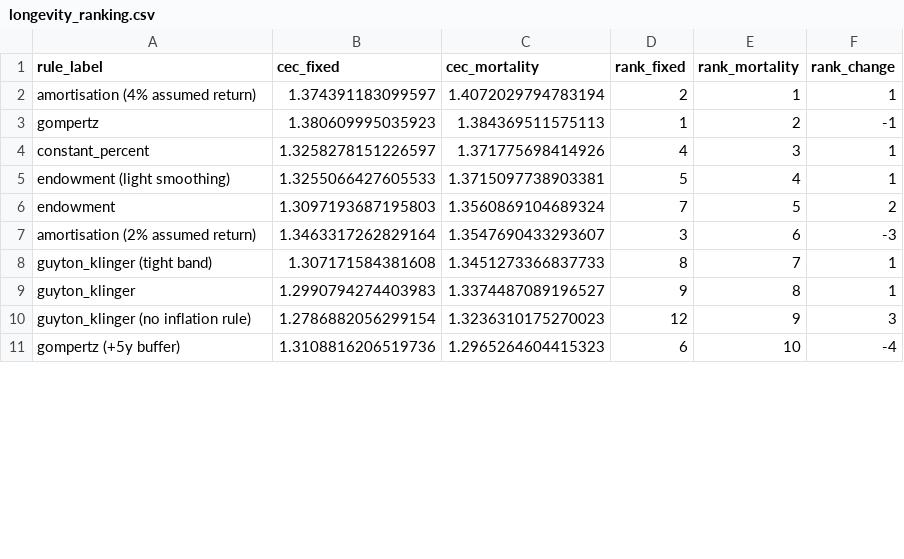
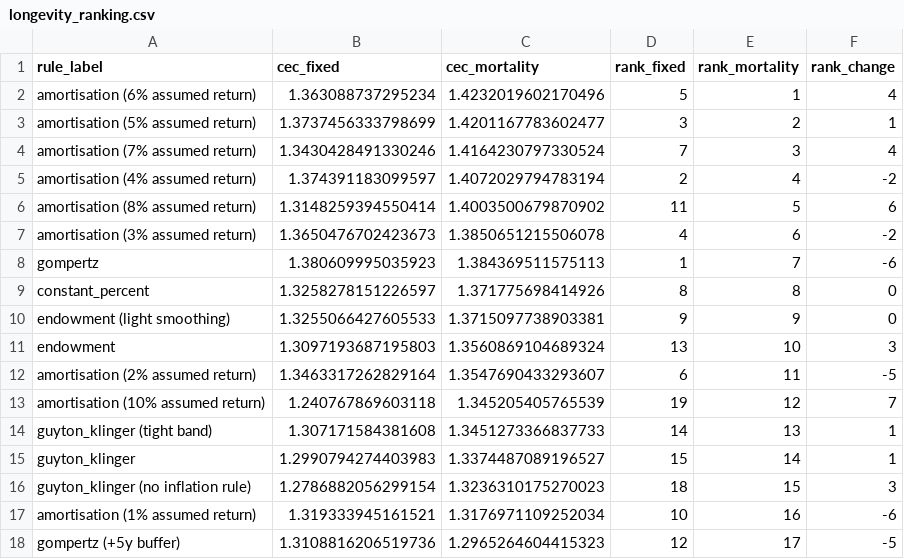
Before and after one commit to KayneJohnston/Lifecycle-investing, a CSV file: results/tables/longevity_ranking.csv, drawn as a sheet; only a part is shown; the diff covers the shown part only.

```diff
--- a/results/tables/longevity_ranking.csv
+++ b/results/tables/longevity_ranking.csv
@@ -1,11 +1,18 @@
 rule_label,cec_fixed,cec_mortality,rank_fixed,rank_mortality,rank_change
-amortisation (4% assumed return),1.374391183099597,1.4072029794783194,2,1,1
-gompertz,1.380609995035923,1.384369511575113,1,2,-1
-constant_percent,1.3258278151226597,1.371775698414926,4,3,1
-endowment (light smoothing),1.3255066427605533,1.3715097738903381,5,4,1
-endowment,1.3097193687195803,1.3560869104689324,7,5,2
-amortisation (2% assumed return),1.3463317262829164,1.3547690433293607,3,6,-3
-guyton_klinger (tight band),1.307171584381608,1.3451273366837733,8,7,1
-guyton_klinger,1.2990794274403983,1.3374487089196527,9,8,1
-guyton_klinger (no inflation rule),1.2786882056299154,1.3236310175270023,12,9,3
-gompertz (+5y buffer),1.3108816206519736,1.2965264604415323,6,10,-4
+amortisation (6% assumed return),1.363088737295234,1.4232019602170496,5,1,4
+amortisation (5% assumed return),1.3737456333798699,1.4201167783602477,3,2,1
+amortisation (7% assumed return),1.3430428491330246,1.4164230797330524,7,3,4
+amortisation (4% assumed return),1.374391183099597,1.4072029794783194,2,4,-2
+amortisation (8% assumed return),1.3148259394550414,1.4003500679870902,11,5,6
+amortisation (3% assumed return),1.3650476702423673,1.3850651215506078,4,6,-2
+gompertz,1.380609995035923,1.384369511575113,1,7,-6
+constant_percent,1.3258278151226597,1.371775698414926,8,8,0
+endowment (light smoothing),1.3255066427605533,1.3715097738903381,9,9,0
+endowment,1.3097193687195803,1.3560869104689324,13,10,3
+amortisation (2% assumed return),1.3463317262829164,1.3547690433293607,6,11,-5
+amortisation (10% assumed return),1.240767869603118,1.345205405765539,19,12,7
+guyton_klinger (tight band),1.307171584381608,1.3451273366837733,14,13,1
+guyton_klinger,1.2990794274403983,1.3374487089196527,15,14,1
+guyton_klinger (no inflation rule),1.2786882056299154,1.3236310175270023,18,15,3
+amortisation (1% assumed return),1.319333945161521,1.3176971109252034,10,16,-6
+gompertz (+5y buffer),1.3108816206519736,1.2965264604415323,12,17,-5
```
Also changed, not shown: 1 added row and 16 edited cells elsewhere in this file, 10 other files.
